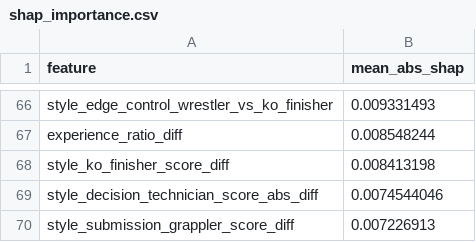
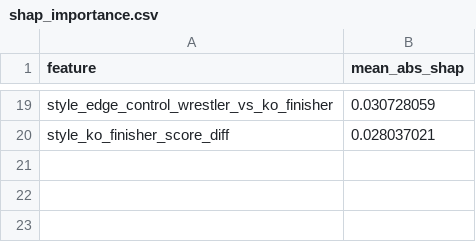
Before and after one commit to ChrisEsau/ufc-ai-clv-tracker, a CSV file: models/method_of_victory/prop_method_of_victory_xgboost_v1/shap_importance.csv, drawn as a sheet; only a part is shown, gaps mark what is left out; removed rows and columns are numbered as before the commit, all else as after; the diff covers the shown part only; the diff names each change by its address in the sheet, - before the commit and + after, or states it on an @@ line.

```diff
--- a/models/method_of_victory/prop_method_of_victory_xgboost_v1/shap_importance.csv
+++ b/models/method_of_victory/prop_method_of_victory_xgboost_v1/shap_importance.csv
-B19 (mean_abs_shap): 0.009331493
+B19 (mean_abs_shap): 0.030728059
-row 67: experience_ratio_diff | 0.008548244
-B20 (mean_abs_shap): 0.008413198
+B20 (mean_abs_shap): 0.028037021
-row 69: style_decision_technician_score_abs_diff | 0.0074544046
-row 70: style_submission_grappler_score_diff | 0.007226913
```
Also changed, not shown: 10 added rows, 57 removed rows and 7 edited cells elsewhere in this file, models/method_of_victory/prop_method_of_victory_xgboost_v1/shap_importance_decision.csv, models/method_of_victory/prop_method_of_victory_xgboost_v1/shap_importance_ko_tko.csv, 8 other files.
